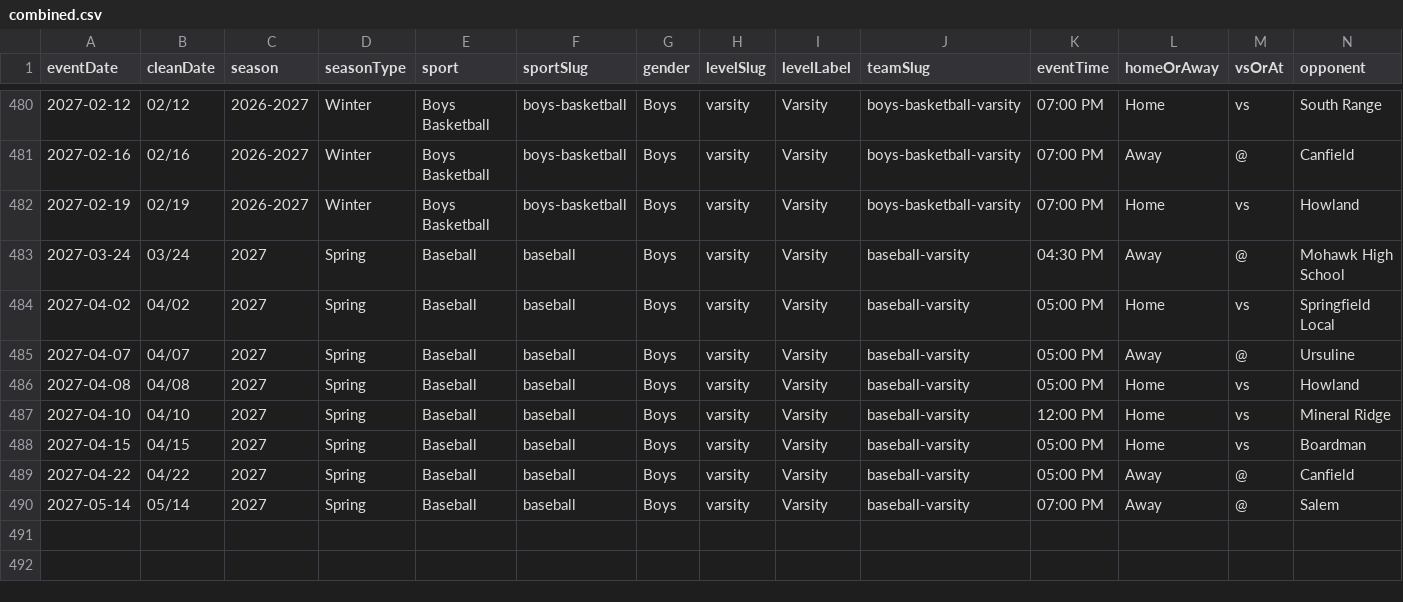
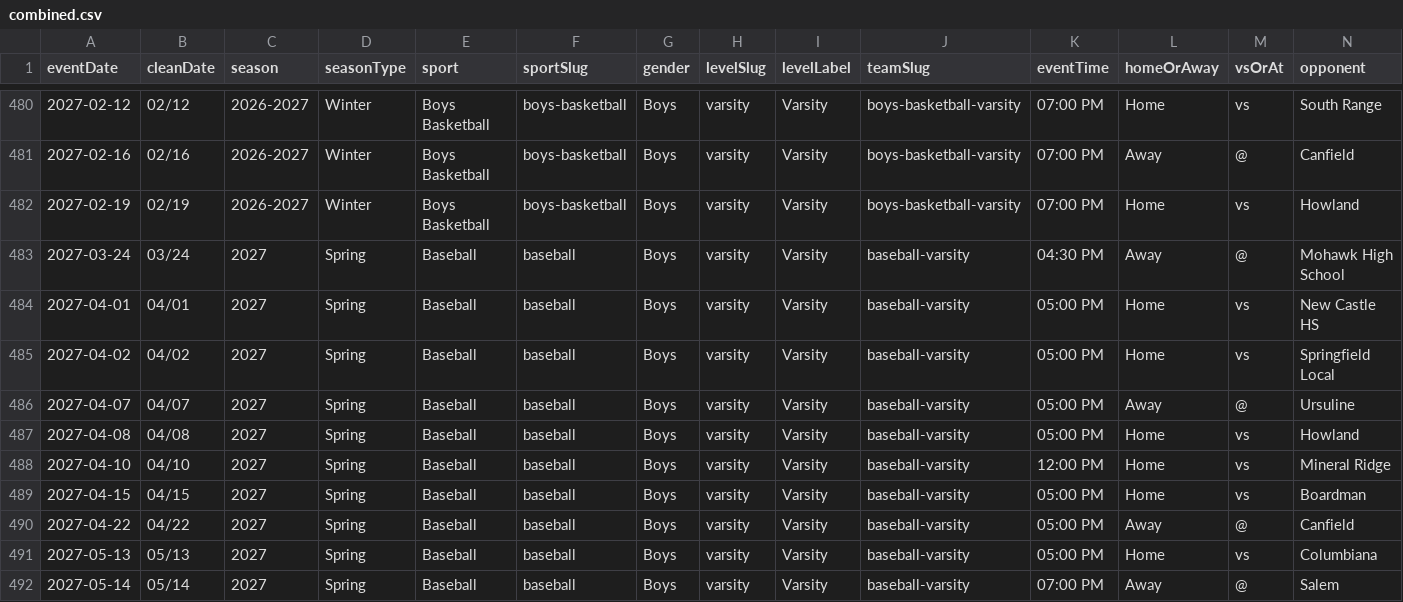
Before and after one commit to nruggieri-poland/schedules, a CSV file: rollups/varsity/combined.csv, drawn as a sheet; only a part is shown, gaps mark what is left out; rows hold the shown columns only; the diff names each change by its address in the sheet, - before the commit and + after, or states it on an @@ line.

```diff
--- a/rollups/varsity/combined.csv
+++ b/rollups/varsity/combined.csv
+row 484: 2027-04-01 | 04/01 | 2027 | Spring | Baseball | baseball | Boys | varsity | Varsity | baseball-varsity | 05:00 PM | Home | vs | New Castle HS
+row 491: 2027-05-13 | 05/13 | 2027 | Spring | Baseball | baseball | Boys | varsity | Varsity | baseball-varsity | 05:00 PM | Home | vs | Columbiana
```
Also changed, not shown: rollups/jv/combined.csv, rollups/jv/upcoming.csv, 19 other files.
